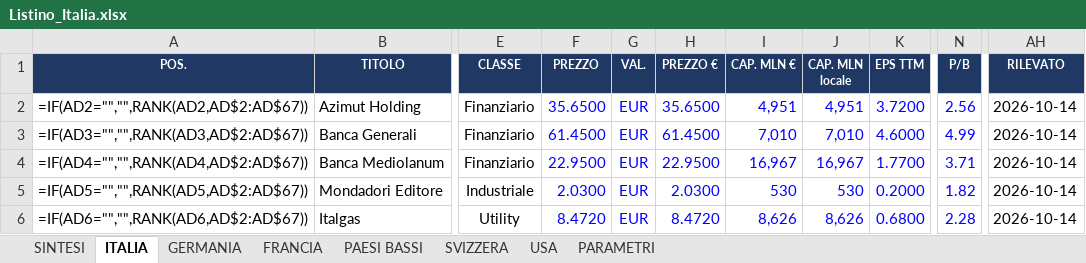
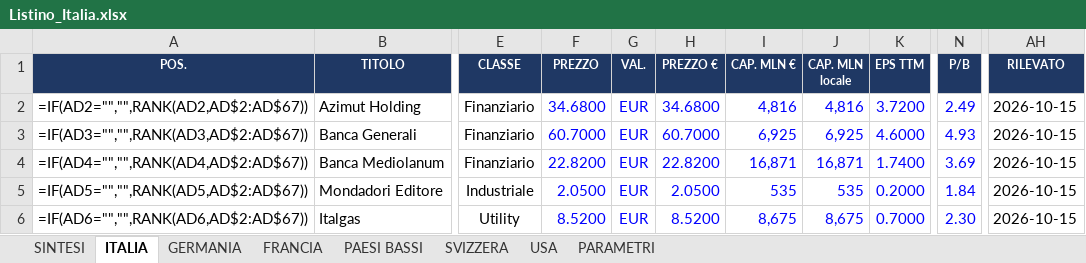
Before and after one commit to FPTechResearch/listino-dati, an Excel workbook: Listino_Italia.xlsx, sheet ITALIA, drawn as a sheet; only a part is shown, gaps mark what is left out; values as stored, in another font and other column widths than the file's, no borders; formulas without a stored value are shown as written; conditional formats not drawn; the diff covers the shown part only; the diff names each change by its address in the sheet, - before the commit and + after, or states it on an @@ line.

```diff
--- a/Listino_Italia.xlsx (sheet ITALIA)
+++ b/Listino_Italia.xlsx (sheet ITALIA)
-F2 (PREZZO): 35.6500
+F2 (PREZZO): 34.6800
-H2 (PREZZO €): 35.6500
+H2 (PREZZO €): 34.6800
-I2 (CAP. MLN €): 4,951
+I2 (CAP. MLN €): 4,816
-J2 (CAP. MLN locale): 4,951
+J2 (CAP. MLN locale): 4,816
-N2 (P/B): 2.56
+N2 (P/B): 2.49
-AH2:AH6 (RILEVATO): 2026-10-14
+AH2:AH6 (RILEVATO): 2026-10-15
-F3 (PREZZO): 61.4500
+F3 (PREZZO): 60.7000
-H3 (PREZZO €): 61.4500
+H3 (PREZZO €): 60.7000
-I3 (CAP. MLN €): 7,010
+I3 (CAP. MLN €): 6,925
-J3 (CAP. MLN locale): 7,010
+J3 (CAP. MLN locale): 6,925
-N3 (P/B): 4.99
+N3 (P/B): 4.93
-F4 (PREZZO): 22.9500
+F4 (PREZZO): 22.8200
-H4 (PREZZO €): 22.9500
+H4 (PREZZO €): 22.8200
-I4 (CAP. MLN €): 16,967
+I4 (CAP. MLN €): 16,871
-J4 (CAP. MLN locale): 16,967
+J4 (CAP. MLN locale): 16,871
-K4 (EPS TTM): 1.7700
+K4 (EPS TTM): 1.7400
-N4 (P/B): 3.71
+N4 (P/B): 3.69
-F5 (PREZZO): 2.0300
+F5 (PREZZO): 2.0500
-H5 (PREZZO €): 2.0300
+H5 (PREZZO €): 2.0500
-I5 (CAP. MLN €): 530
+I5 (CAP. MLN €): 535
-J5 (CAP. MLN locale): 530
+J5 (CAP. MLN locale): 535
-N5 (P/B): 1.82
+N5 (P/B): 1.84
-F6 (PREZZO): 8.4720
+F6 (PREZZO): 8.5200
-H6 (PREZZO €): 8.4720
+H6 (PREZZO €): 8.5200
-I6 (CAP. MLN €): 8,626
+I6 (CAP. MLN €): 8,675
-J6 (CAP. MLN locale): 8,626
+J6 (CAP. MLN locale): 8,675
-K6 (EPS TTM): 0.6800
+K6 (EPS TTM): 0.7000
-N6 (P/B): 2.28
+N6 (P/B): 2.30
```
Also changed, not shown: 740 edited cells elsewhere in this sheet, sheet USA, sheet GERMANIA, sheet FRANCIA, sheet PAESI BASSI, sheet SVIZZERA, 3 other files.
